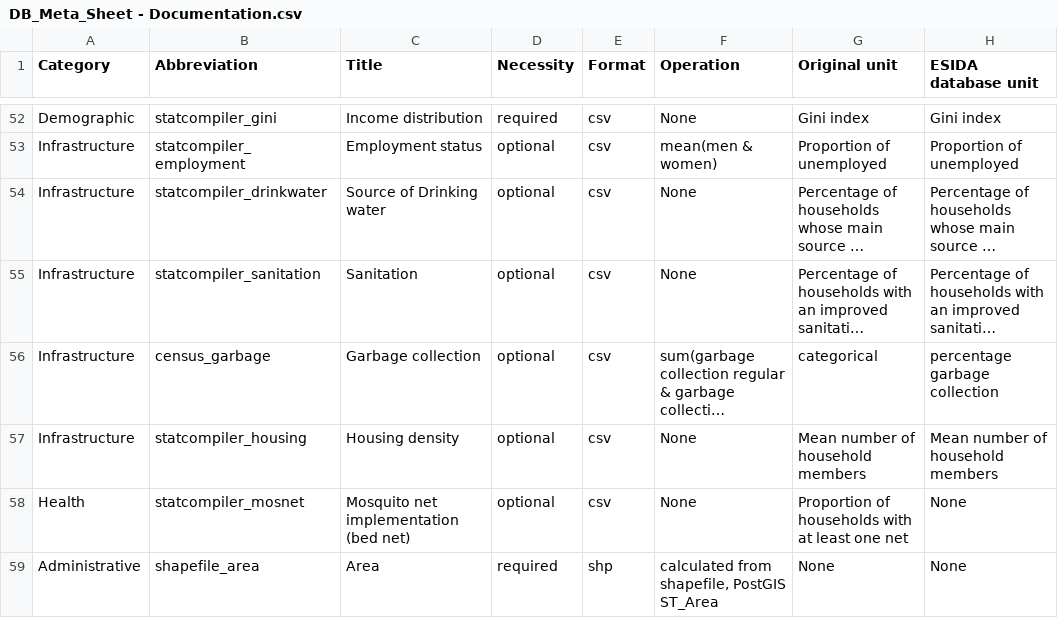
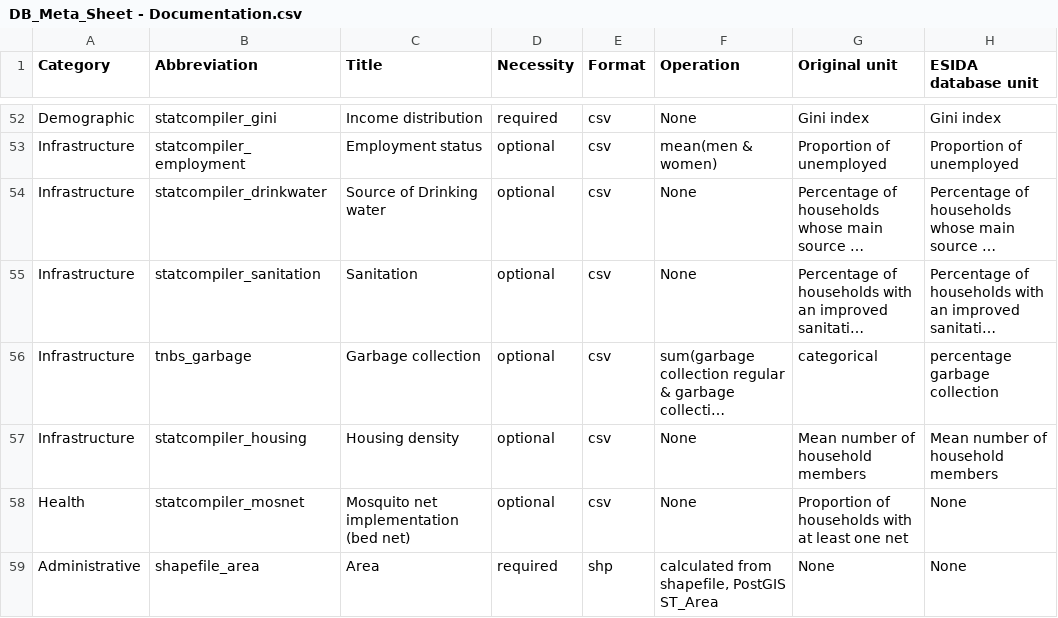
Before and after one commit to MARS-Group-HAW/esida-db, a CSV file: input/meta_data/DB_Meta_Sheet - Documentation.csv, drawn as a sheet; only a part is shown, gaps mark what is left out; long unchanged cells end in …; the diff names each change by its address in the sheet, - before the commit and + after, or states it on an @@ line.

```diff
--- a/input/meta_data/DB_Meta_Sheet - Documentation.csv
+++ b/input/meta_data/DB_Meta_Sheet - Documentation.csv
-B56 (Abbreviation): census_garbage
+B56 (Abbreviation): tnbs_garbage
```
Also changed, not shown: input/meta_data/DB_Meta_Sheet - Metadata.csv.
